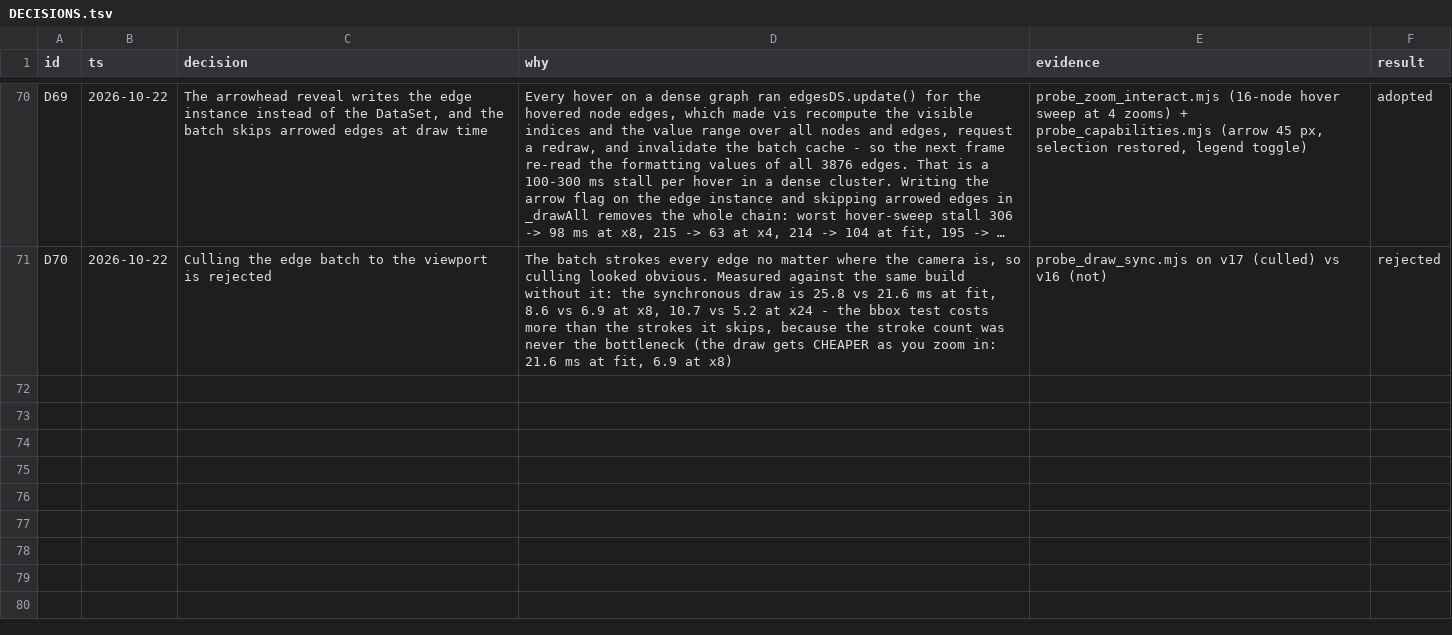
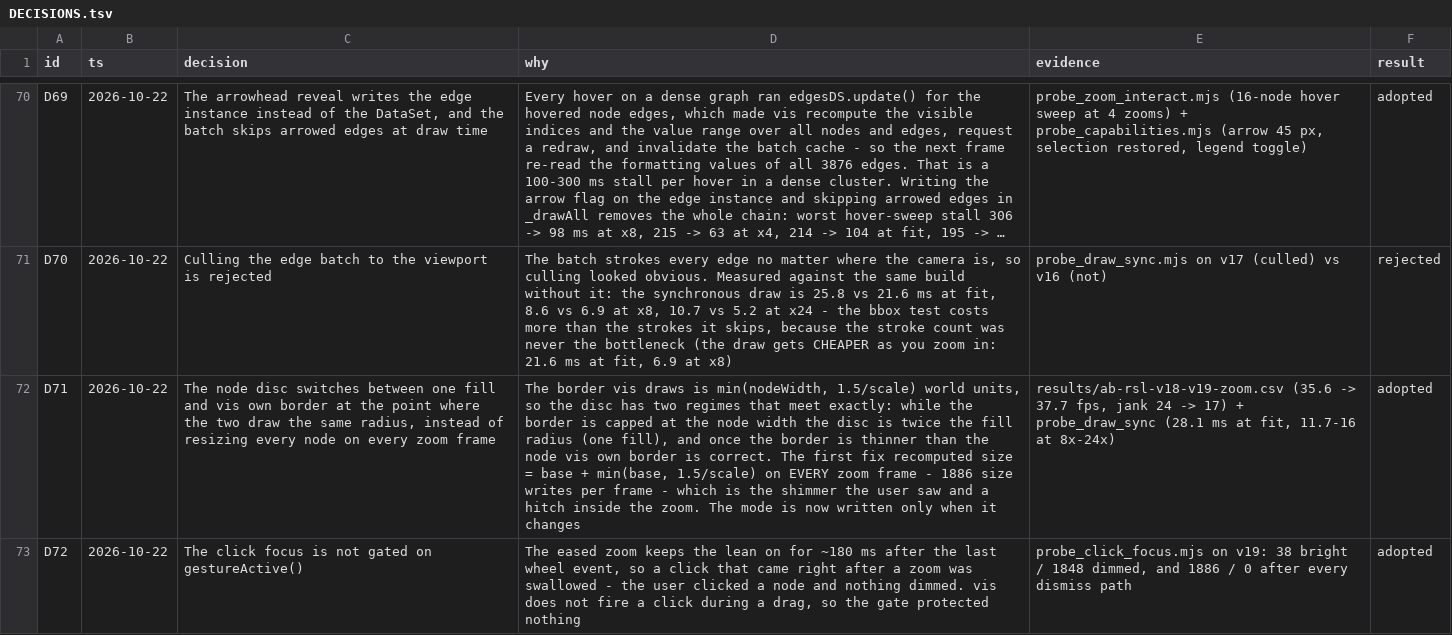
Before and after one commit to nothariharan/graphify, a TSV file: perf-lab/DECISIONS.tsv, drawn as a sheet; only a part is shown, gaps mark what is left out; long unchanged cells end in …; the diff names each change by its address in the sheet, - before the commit and + after, or states it on an @@ line.

Commit message:
fix(html): stop resizing every node on every zoom frame, and stop dropping a click after a zoom

```diff
--- a/perf-lab/DECISIONS.tsv
+++ b/perf-lab/DECISIONS.tsv
+row 72: D71 | 2026-10-22 | The node disc switches between one fill and vis own border at the point where the two draw the same radius, instead of resizing every node on every zoom frame | The border vis draws is min(nodeWidth, 1.5/scale) world units, so the disc has two regimes that meet exactly: while the border is capped at the node width the disc is twice the fill radius (one fill), and once the border is thinner than the node vis own border is correct. The first fix recomputed size = base + min(base, 1.5/scale) on EVERY zoom frame - 1886 size writes per frame - which is the shimmer the user saw and a hitch inside the zoom. The mode is now written only when it changes | results/ab-rsl-v18-v19-zoom.csv (35.6 -> 37.7 fps, jank 24 -> 17) + probe_draw_sync (28.1 ms at fit, 11.7-16 at 8x-24x) | adopted
+row 73: D72 | 2026-10-22 | The click focus is not gated on gestureActive() | The eased zoom keeps the lean on for ~180 ms after the last wheel event, so a click that came right after a zoom was swallowed - the user clicked a node and nothing dimmed. vis does not fire a click during a drag, so the gate protected nothing | probe_click_focus.mjs on v19: 38 bright / 1848 dimmed, and 1886 / 0 after every dismiss path | adopted
```
Also changed, not shown: 9 other files.
